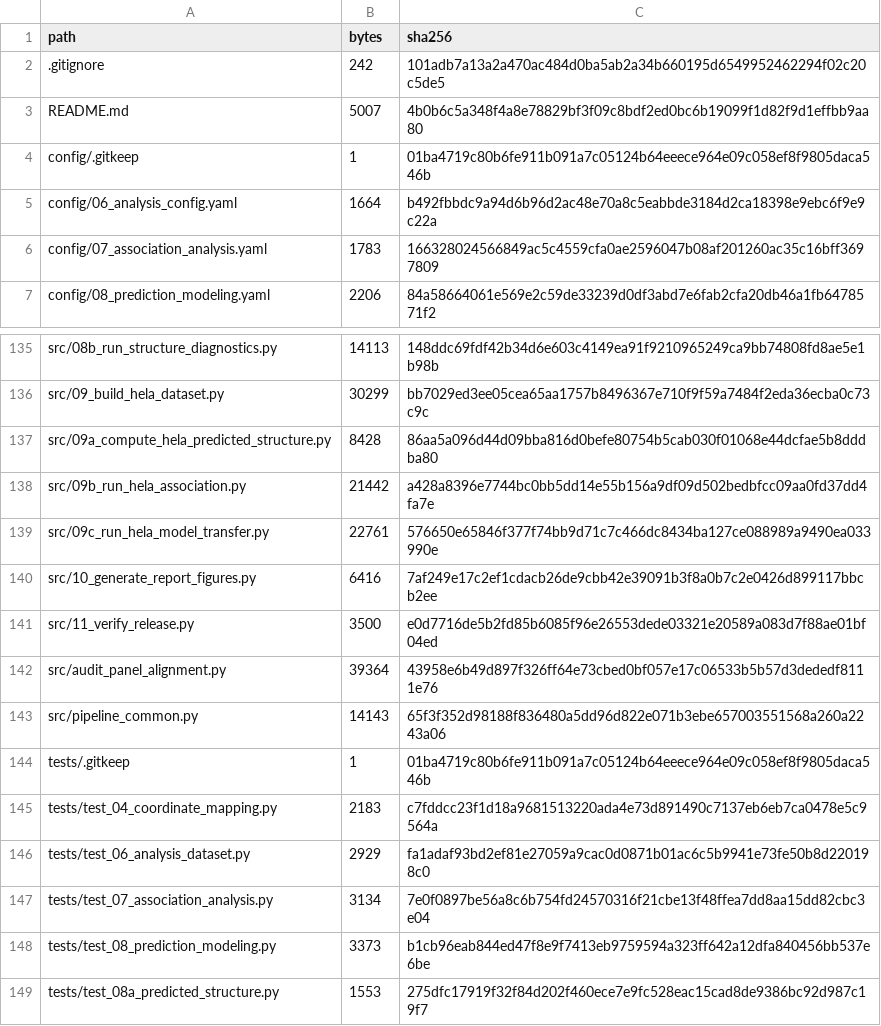
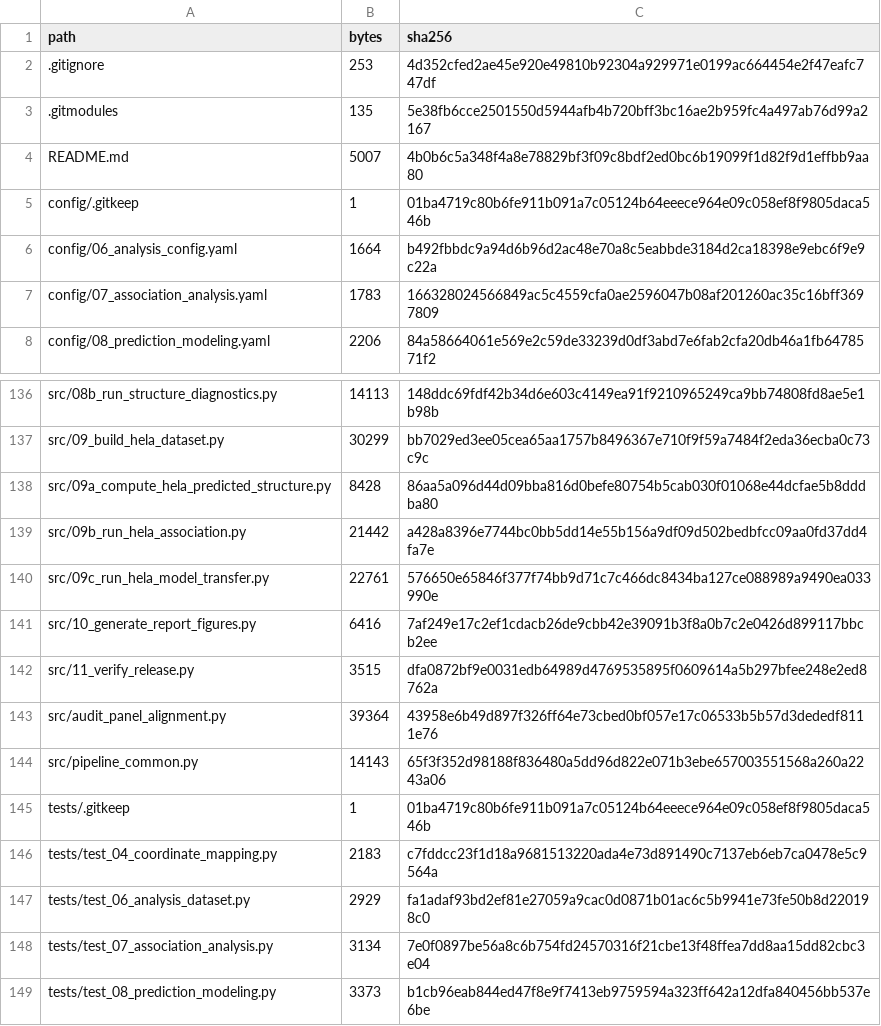
Before and after one commit to AmamiyaHitomi/RNAmodStruct, a CSV file: metadata/release_manifest.csv, drawn as a sheet; only a part is shown, gaps mark what is left out; the shorter side is filled out with more unchanged rows.

```diff
--- a/metadata/release_manifest.csv
+++ b/metadata/release_manifest.csv
@@ -1,3 +1,4 @@
 path,bytes,sha256
-.gitignore,242,101adb7a13a2a470ac484d0ba5ab2a34b660195d6549952462294f02c20c5de5
+.gitignore,253,4d352cfed2ae45e920e49810b92304a929971e0199ac664454e2f47eafc747df
+.gitmodules,135,5e38fb6cce2501550d5944afb4b720bff3bc16ae2b959fc4a497ab76d99a2167
 README.md,5007,4b0b6c5a348f4a8e78829bf3f09c8bdf2ed0bc6b19099f1d82f9d1effbb9aa80
@@ -140,3 +141,3 @@ src/09c_run_hela_model_transfer.py,22761,576650e65846f377f74bb9d71c7c466dc8434ba
 src/10_generate_report_figures.py,6416,7af249e17c2ef1cdacb26de9cbb42e39091b3f8a0b7c2e0426d899117bbcb2ee
-src/11_verify_release.py,3500,e0d7716de5b2fd85b6085f96e26553dede03321e20589a083d7f88ae01bf04ed
+src/11_verify_release.py,3515,dfa0872bf9e0031edb64989d4769535895f0609614a5b297bfee248e2ed8762a
 src/audit_panel_alignment.py,39364,43958e6b49d897f326ff64e73cbed0bf057e17c06533b5b57d3dededf8111e76
```
Also changed, not shown: 3 other files.
